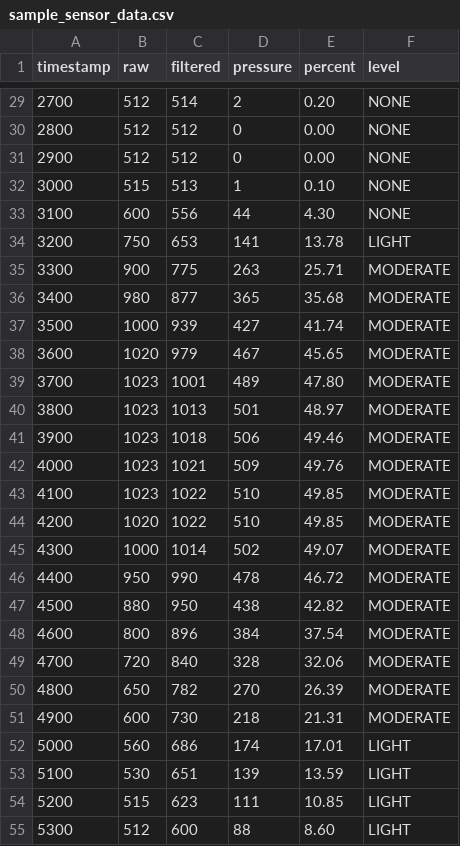
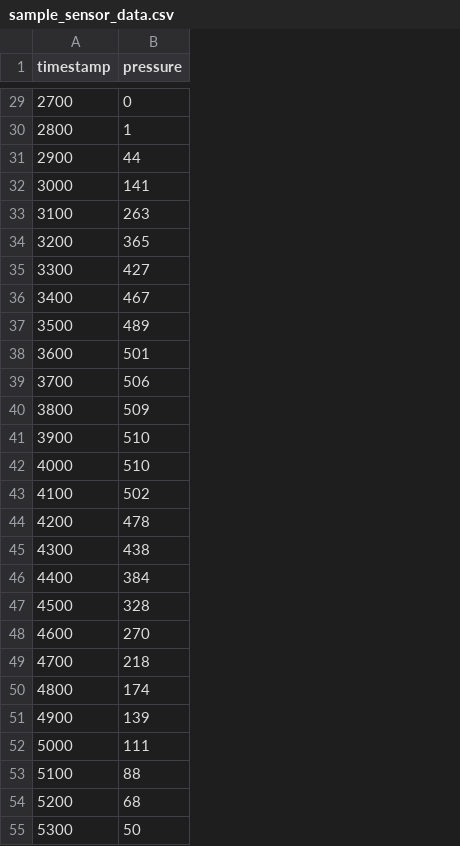
Before and after one commit to nishantkapps/feedback, a CSV file: data/sample_sensor_data.csv, drawn as a sheet; only a part is shown, gaps mark what is left out; removed rows and columns are numbered as before the commit, all else as after; the diff covers the shown part only; the diff names each change by its address in the sheet, - before the commit and + after, or states it on an @@ line.

```diff
--- a/data/sample_sensor_data.csv
+++ b/data/sample_sensor_data.csv
-column B (raw), rows 29-55: 512 | 512 | 512 | 515 | 600 | 750 | 900 | 980 | 1000 | 1020 | 1023 | 1023 | 1023 | 1023 | 1023 | 1020 | 1000 | 950 | 880 | 800 | 720 | 650 | 600 | 560 | 530 | 515 | 512
-column C (filtered), rows 29-55: 514 | 512 | 512 | 513 | 556 | 653 | 775 | 877 | 939 | 979 | 1001 | 1013 | 1018 | 1021 | 1022 | 1022 | 1014 | 990 | 950 | 896 | 840 | 782 | 730 | 686 | 651 | 623 | 600
-column E (percent), rows 29-55: 0.20 | 0.00 | 0.00 | 0.10 | 4.30 | 13.78 | 25.71 | 35.68 | 41.74 | 45.65 | 47.80 | 48.97 | 49.46 | 49.76 | 49.85 | 49.85 | 49.07 | 46.72 | 42.82 | 37.54 | 32.06 | 26.39 | 21.31 | 17.01 | 13.59 | 10.85 | 8.60
-column F (level), rows 29-55: NONE | NONE | NONE | NONE | NONE | LIGHT | MODERATE | MODERATE | MODERATE | MODERATE | MODERATE | MODERATE | MODERATE | MODERATE | MODERATE | MODERATE | MODERATE | MODERATE | MODERATE | MODERATE | MODERATE | MODERATE | MODERATE | LIGHT | LIGHT | LIGHT | LIGHT
-B29 (pressure): 2
+B29 (pressure): 0
-B30 (pressure): 0
+B30 (pressure): 1
-B31 (pressure): 0
+B31 (pressure): 44
-B32 (pressure): 1
+B32 (pressure): 141
-B33 (pressure): 44
+B33 (pressure): 263
-B34 (pressure): 141
+B34 (pressure): 365
-B35 (pressure): 263
+B35 (pressure): 427
-B36 (pressure): 365
+B36 (pressure): 467
-B37 (pressure): 427
+B37 (pressure): 489
-B38 (pressure): 467
+B38 (pressure): 501
-B39 (pressure): 489
+B39 (pressure): 506
-B40 (pressure): 501
+B40 (pressure): 509
-B41 (pressure): 506
+B41 (pressure): 510
-B42 (pressure): 509
+B42 (pressure): 510
-B43 (pressure): 510
+B43 (pressure): 502
-B44 (pressure): 510
+B44 (pressure): 478
-B45 (pressure): 502
+B45 (pressure): 438
-B46 (pressure): 478
+B46 (pressure): 384
-B47 (pressure): 438
+B47 (pressure): 328
-B48 (pressure): 384
+B48 (pressure): 270
-B49 (pressure): 328
+B49 (pressure): 218
-B50 (pressure): 270
+B50 (pressure): 174
-B51 (pressure): 218
+B51 (pressure): 139
-B52 (pressure): 174
+B52 (pressure): 111
-B53 (pressure): 139
+B53 (pressure): 88
-B54 (pressure): 111
+B54 (pressure): 68
-B55 (pressure): 88
+B55 (pressure): 50
```
Also changed, not shown: 13 removed rows and 69 edited cells elsewhere in this file, 18 other files.
